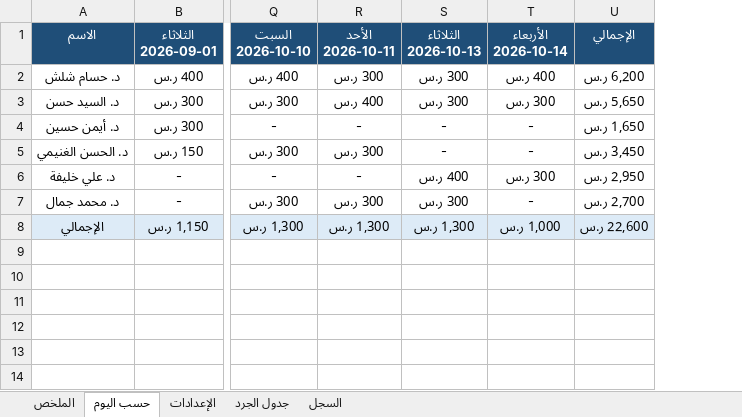
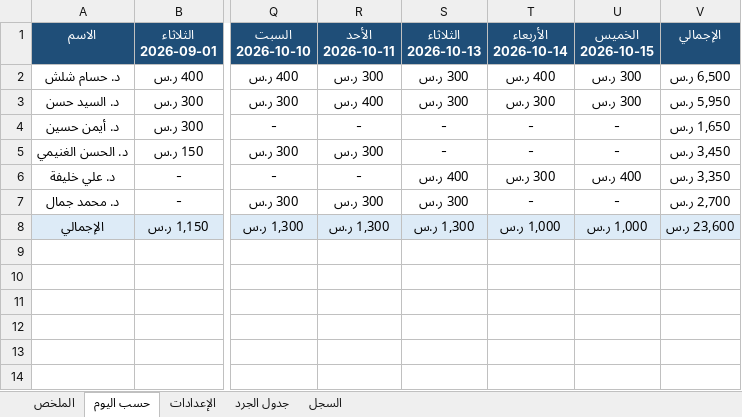
Before and after one commit to phsayed2014-oss/Dashboard-, an Excel workbook: inventory/jard_payroll.xlsx, sheet حسب اليوم, drawn as a sheet; only a part is shown, gaps mark what is left out; values as stored, in another font and other column widths than the file's, no borders; addresses are those after the commit; the diff names each change by its address in the sheet, - before the commit and + after, or states it on an @@ line.

```diff
--- a/inventory/jard_payroll.xlsx (sheet حسب اليوم)
+++ b/inventory/jard_payroll.xlsx (sheet حسب اليوم)
+column U (الخميس 2026-10-15), rows 2-8: 300 ر.س | 300 ر.س | - | - | 400 ر.س | - | 1,000 ر.س
-V2 (الإجمالي): 6,200 ر.س
+V2 (الإجمالي): 6,500 ر.س
-V3 (الإجمالي): 5,650 ر.س
+V3 (الإجمالي): 5,950 ر.س
-V6 (الإجمالي): 2,950 ر.س
+V6 (الإجمالي): 3,350 ر.س
-V8 (الإجمالي): 22,600 ر.س
+V8 (الإجمالي): 23,600 ر.س
```
Also changed, not shown: sheet السجل, sheet الملخص, formulas that keep their value, hidden cells, inventory/jard_log.xlsx, 1 other file.
